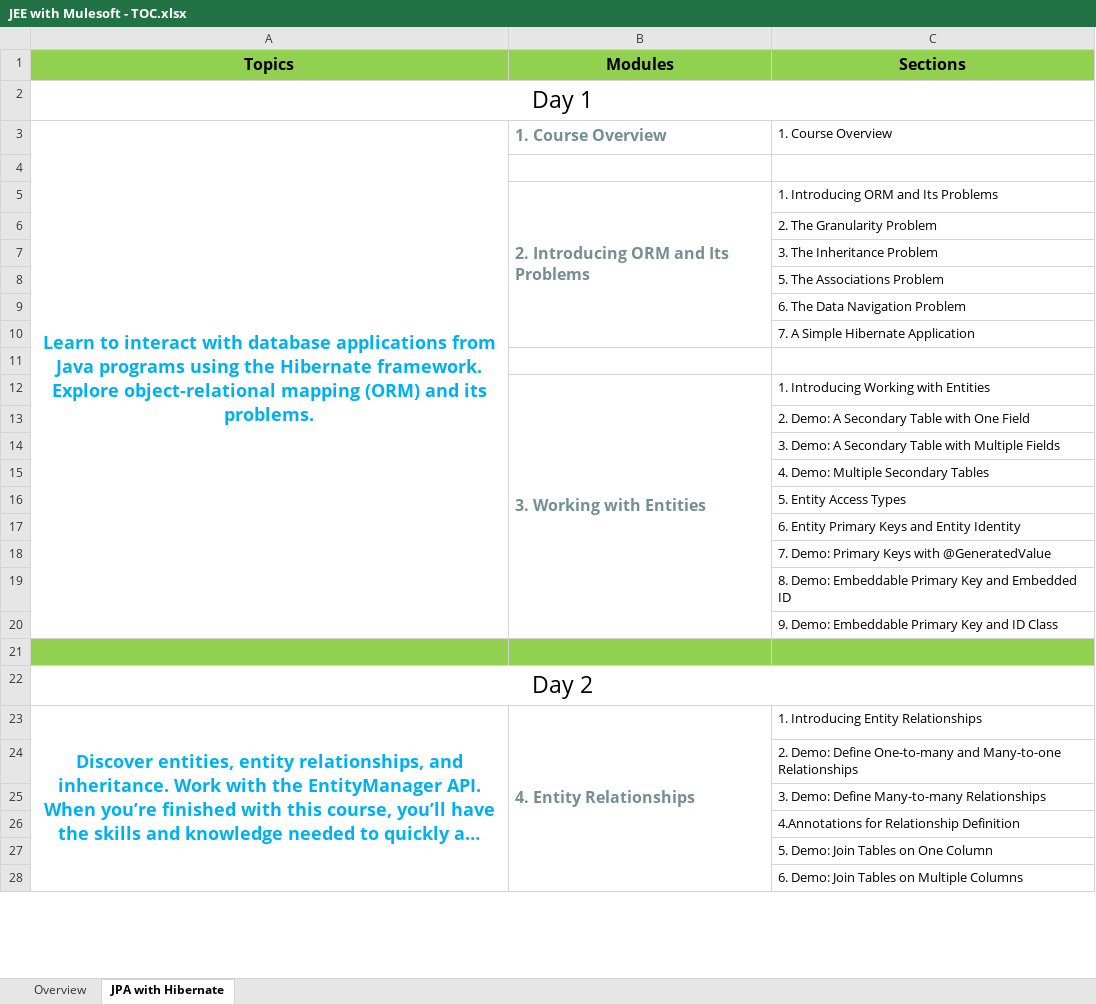
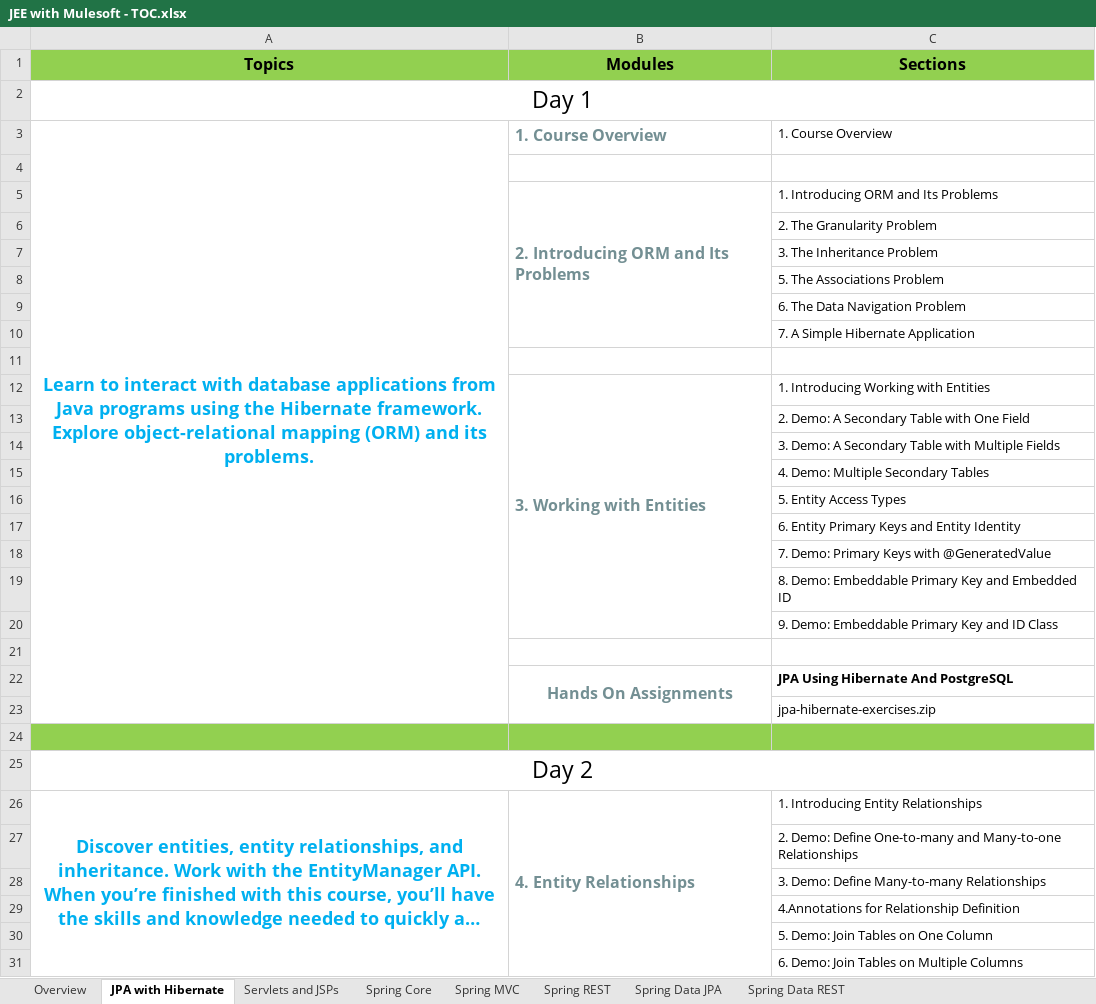
Before and after one commit to StevenJoseph19/JEE-Mulesoft, an Excel workbook: JEE with Mulesoft - TOC.xlsx, sheet JPA with Hibernate, drawn as a sheet; only a part is shown; long unchanged cells end in …; values as stored, in another font and other column widths than the file's, no borders; removed rows and columns are numbered as before the commit, all else as after; the diff covers the shown part only; the diff names each change by its address in the sheet, - before the commit and + after, or states it on an @@ line.

```diff
--- a/JEE with Mulesoft - TOC.xlsx (sheet JPA with Hibernate)
+++ b/JEE with Mulesoft - TOC.xlsx (sheet JPA with Hibernate)
+sheet tab: Servlets and JSPs
+sheet tab: Spring Core
+sheet tab: Spring MVC
+sheet tab: Spring REST
+sheet tab: Spring Data JPA
+sheet tab: Spring Data REST
-A3:A20 merged
+A3:A23 merged
-A21:C21 fill: #92D050
+A21:C21 fill: none
@@ row 48 moved to row 22: Hands On Assignments @@
@@ row 49 moved to row 23: jpa-hibernate-exercises.zip @@
+row 24: (empty)
```
Also changed, not shown: 1 removed row elsewhere in this sheet, sheet Overview, 9 other files.
